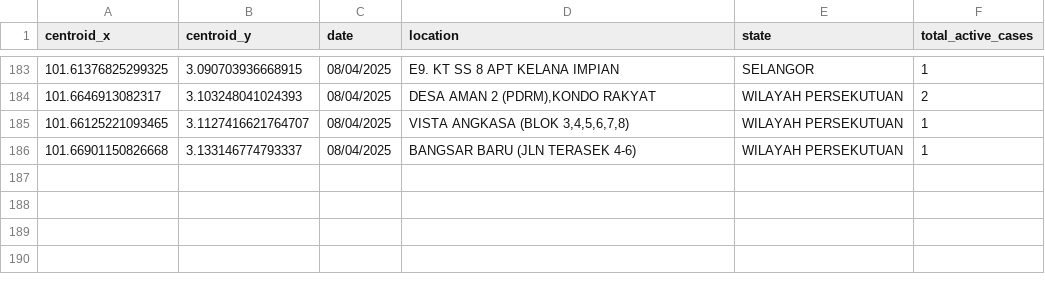
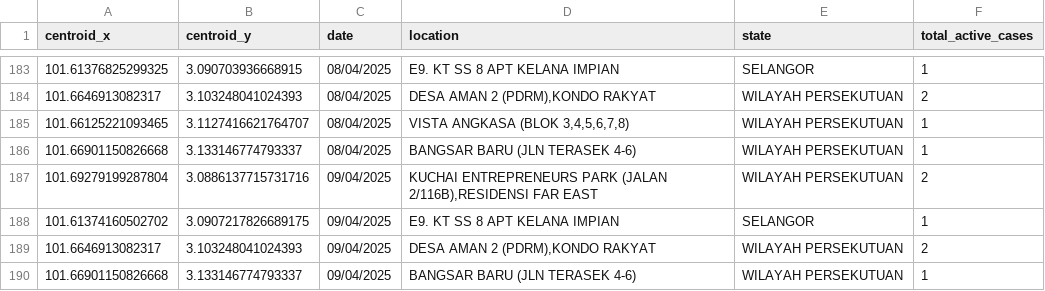
Before and after one commit to adamarbain/DailyScrapDengueData, a CSV file: active_dengue.csv, drawn as a sheet; only a part is shown, gaps mark what is left out; the diff names each change by its address in the sheet, - before the commit and + after, or states it on an @@ line.

```diff
--- a/active_dengue.csv
+++ b/active_dengue.csv
+row 187: 101.69279199287804 | 3.0886137715731716 | 09/04/2025 | KUCHAI ENTREPRENEURS PARK (JALAN 2/116B),RESIDENSI FAR EAST | WILAYAH PERSEKUTUAN | 2
+row 188: 101.61374160502702 | 3.0907217826689175 | 09/04/2025 | E9. KT SS 8 APT KELANA IMPIAN | SELANGOR | 1
+row 189: 101.6646913082317 | 3.103248041024393 | 09/04/2025 | DESA AMAN 2 (PDRM),KONDO RAKYAT | WILAYAH PERSEKUTUAN | 2
+row 190: 101.66901150826668 | 3.133146774793337 | 09/04/2025 | BANGSAR BARU (JLN TERASEK 4-6) | WILAYAH PERSEKUTUAN | 1
```
